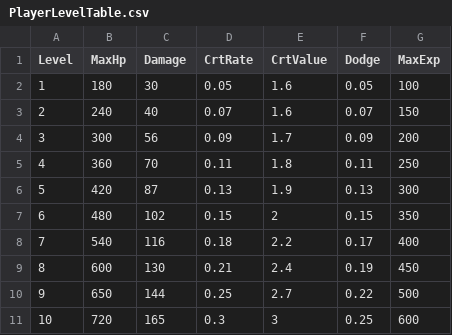
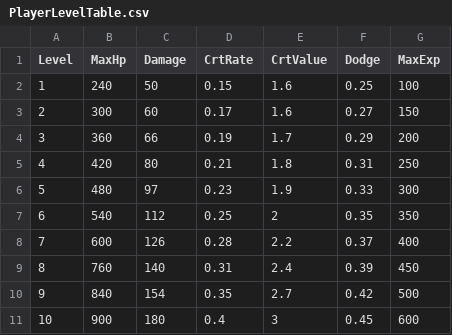
Before and after one commit to sungone/GP2025, a CSV file: GP_Server/DataTable/PlayerLevelTable.csv, drawn as a sheet.

```diff
--- a/GP_Server/DataTable/PlayerLevelTable.csv
+++ b/GP_Server/DataTable/PlayerLevelTable.csv
@@ -1,11 +1,11 @@
 Level,MaxHp,Damage,CrtRate,CrtValue,Dodge,MaxExp
-1,180,30,0.05,1.6,0.05,100
-2,240,40,0.07,1.6,0.07,150
-3,300,56,0.09,1.7,0.09,200
-4,360,70,0.11,1.8,0.11,250
-5,420,87,0.13,1.9,0.13,300
-6,480,102,0.15,2,0.15,350
-7,540,116,0.18,2.2,0.17,400
-8,600,130,0.21,2.4,0.19,450
-9,650,144,0.25,2.7,0.22,500
-10,720,165,0.3,3,0.25,600
+1,240,50,0.15,1.6,0.25,100
+2,300,60,0.17,1.6,0.27,150
+3,360,66,0.19,1.7,0.29,200
+4,420,80,0.21,1.8,0.31,250
+5,480,97,0.23,1.9,0.33,300
+6,540,112,0.25,2,0.35,350
+7,600,126,0.28,2.2,0.37,400
+8,760,140,0.31,2.4,0.39,450
+9,840,154,0.35,2.7,0.42,500
+10,900,180,0.4,3,0.45,600
```
Also changed, not shown: GP_Server/DataTable/ItemTable.csv, 4 other files.
